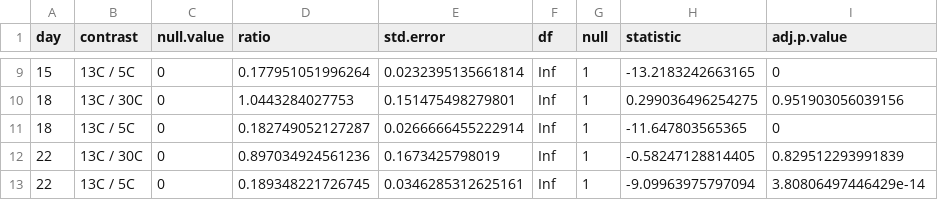
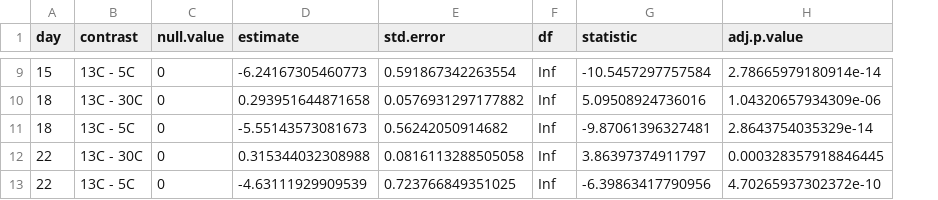
Before and after one commit to yaaminiv/green-crab-metabolomics, a CSV file: output/03-TTR-analysis/TTRmodelSex4-emmeans-tempDay.csv, drawn as a sheet; only a part is shown, gaps mark what is left out; removed rows and columns are numbered as before the commit, all else as after; the diff covers the shown part only; the diff names each change by its address in the sheet, - before the commit and + after, or states it on an @@ line.

```diff
--- a/output/03-TTR-analysis/TTRmodelSex4-emmeans-tempDay.csv
+++ b/output/03-TTR-analysis/TTRmodelSex4-emmeans-tempDay.csv
-column D (ratio), rows 9-13: 0.177951051996264 | 1.0443284027753 | 0.182749052127287 | 0.897034924561236 | 0.189348221726745
+column D (estimate), rows 9-13: -6.24167305460773 | 0.293951644871658 | -5.55143573081673 | 0.315344032308988 | -4.63111929909539
-column G (null), rows 9-13: all 1
-B9 (contrast): 13C / 5C
+B9 (contrast): 13C - 5C
-E9 (std.error): 0.0232395135661814
+E9 (std.error): 0.591867342263554
-G9 (statistic): -13.2183242663165
+G9 (statistic): -10.5457297757584
-H9 (adj.p.value): 0
+H9 (adj.p.value): 2.78665979180914e-14
-B10 (contrast): 13C / 30C
+B10 (contrast): 13C - 30C
-E10 (std.error): 0.151475498279801
+E10 (std.error): 0.0576931297177882
-G10 (statistic): 0.299036496254275
+G10 (statistic): 5.09508924736016
-H10 (adj.p.value): 0.951903056039156
+H10 (adj.p.value): 1.04320657934309e-06
-B11 (contrast): 13C / 5C
+B11 (contrast): 13C - 5C
-E11 (std.error): 0.0266666455222914
+E11 (std.error): 0.56242050914682
-G11 (statistic): -11.647803565365
+G11 (statistic): -9.87061396327481
-H11 (adj.p.value): 0
+H11 (adj.p.value): 2.8643754035329e-14
-B12 (contrast): 13C / 30C
+B12 (contrast): 13C - 30C
-E12 (std.error): 0.1673425798019
+E12 (std.error): 0.0816113288505058
-G12 (statistic): -0.58247128814405
+G12 (statistic): 3.86397374911797
-H12 (adj.p.value): 0.829512293991839
+H12 (adj.p.value): 0.000328357918846445
-B13 (contrast): 13C / 5C
+B13 (contrast): 13C - 5C
-E13 (std.error): 0.0346285312625161
+E13 (std.error): 0.723766849351025
-G13 (statistic): -9.09963975797094
+G13 (statistic): -6.39863417790956
-H13 (adj.p.value): 3.80806497446429e-14
+H13 (adj.p.value): 4.70265937302372e-10
```
Also changed, not shown: 28 edited cells elsewhere in this file, output/03-TTR-analysis/TTRmodelSex4-emmeans-tempSex.csv, output/03-TTR-analysis/TTRmodelSex4_factor-emmeans-dayTemp.csv.
